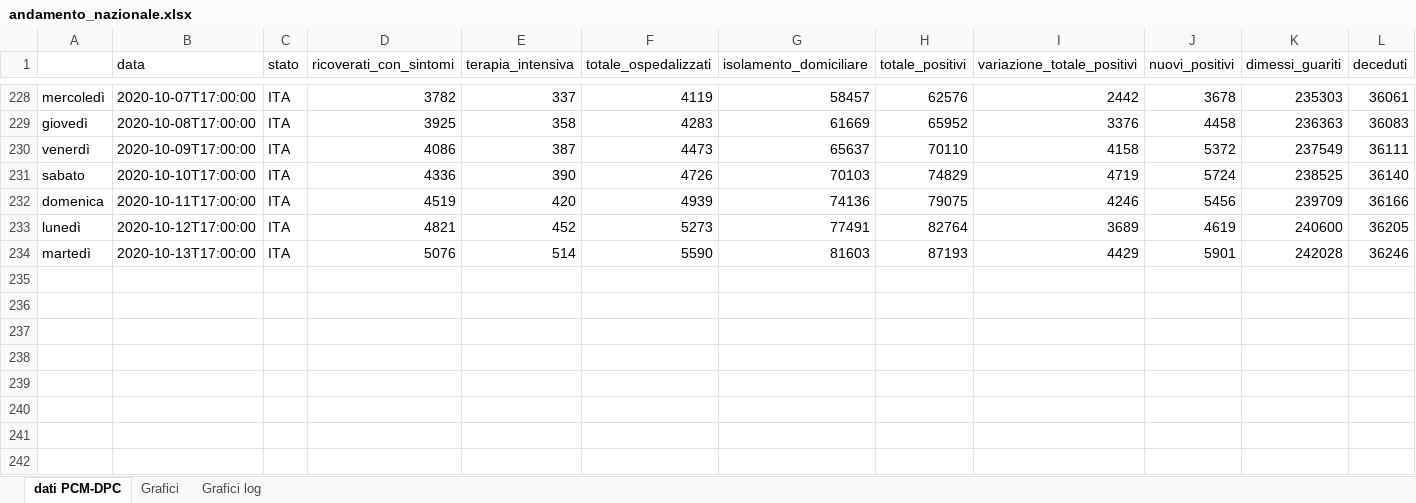
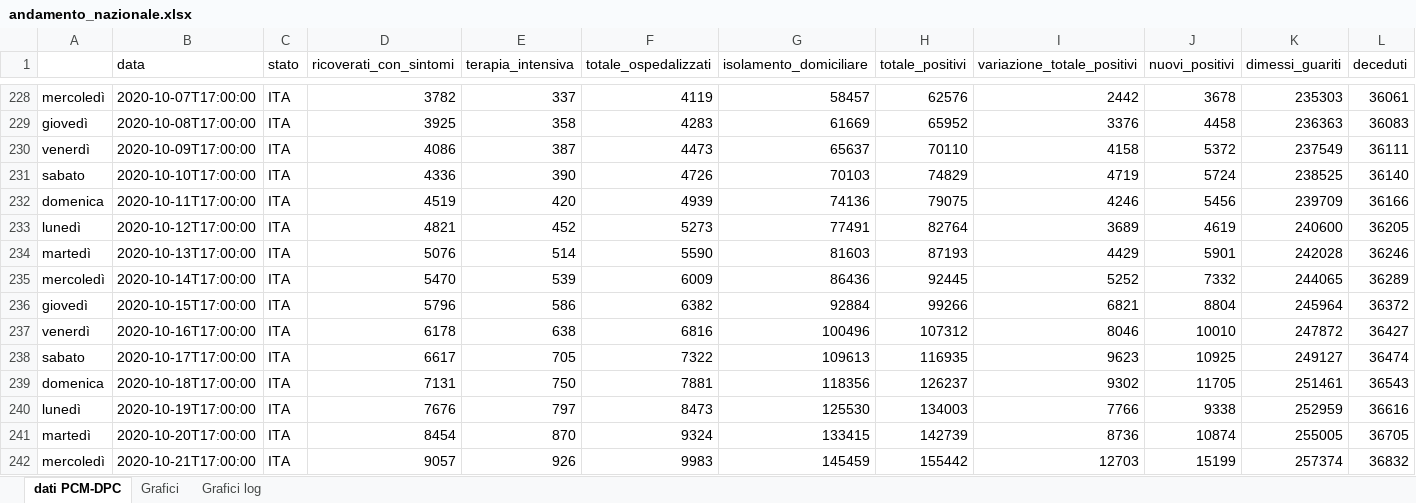
Before and after one commit to luky83/COVID-19, an Excel workbook: andamento_nazionale.xlsx, sheet dati PCM-DPC, drawn as a sheet; only a part is shown, gaps mark what is left out; values as stored, in another font and other column widths than the file's, no borders; conditional formats not drawn; rows hold the shown columns only; the diff names each change by its address in the sheet, - before the commit and + after, or states it on an @@ line.

Commit message:
aggiornamento excel 21/10/2020

```diff
--- a/andamento_nazionale.xlsx (sheet dati PCM-DPC)
+++ b/andamento_nazionale.xlsx (sheet dati PCM-DPC)
+row 235: mercoledì | 2020-10-14T17:00:00 | ITA | 5470 | 539 | 6009 | 86436 | 92445 | 5252 | 7332 | 244065 | 36289
+row 236: giovedì | 2020-10-15T17:00:00 | ITA | 5796 | 586 | 6382 | 92884 | 99266 | 6821 | 8804 | 245964 | 36372
+row 237: venerdì | 2020-10-16T17:00:00 | ITA | 6178 | 638 | 6816 | 100496 | 107312 | 8046 | 10010 | 247872 | 36427
+row 238: sabato | 2020-10-17T17:00:00 | ITA | 6617 | 705 | 7322 | 109613 | 116935 | 9623 | 10925 | 249127 | 36474
+row 239: domenica | 2020-10-18T17:00:00 | ITA | 7131 | 750 | 7881 | 118356 | 126237 | 9302 | 11705 | 251461 | 36543
+row 240: lunedì | 2020-10-19T17:00:00 | ITA | 7676 | 797 | 8473 | 125530 | 134003 | 7766 | 9338 | 252959 | 36616
+row 241: martedì | 2020-10-20T17:00:00 | ITA | 8454 | 870 | 9324 | 133415 | 142739 | 8736 | 10874 | 255005 | 36705
+row 242: mercoledì | 2020-10-21T17:00:00 | ITA | 9057 | 926 | 9983 | 145459 | 155442 | 12703 | 15199 | 257374 | 36832
```
Also changed, not shown: charts or pictures.
